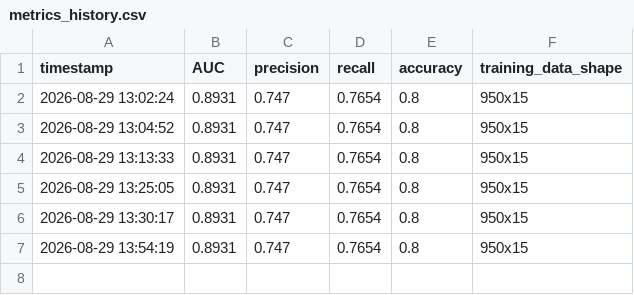
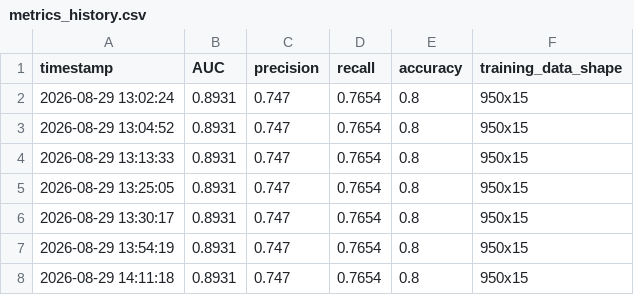
Before and after one commit to yashn035/ChurnAnalysis, a CSV file: data/processed/metrics_history.csv, drawn as a sheet.

Commit message:
Update benchmark metrics and pipeline log outputs

```diff
--- a/data/processed/metrics_history.csv
+++ b/data/processed/metrics_history.csv
@@ -7 +7,2 @@ timestamp,AUC,precision,recall,accuracy,training_data_shape
 2026-08-29 13:54:19,0.8931,0.747,0.7654,0.8,950x15
+2026-08-29 14:11:18,0.8931,0.747,0.7654,0.8,950x15
```
Also changed, not shown: 2 other files.
